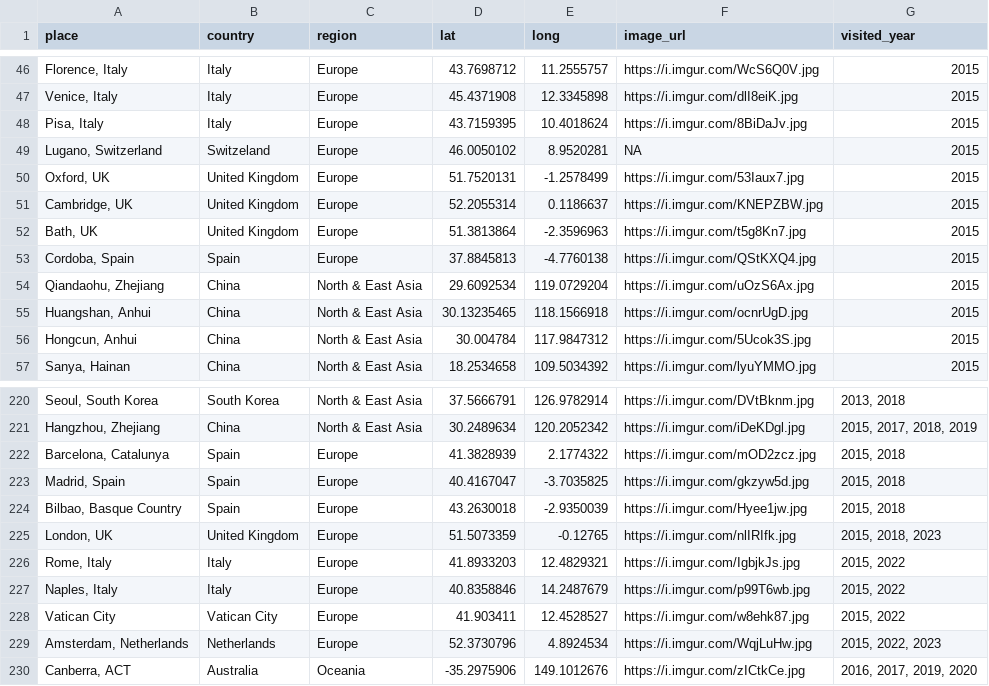
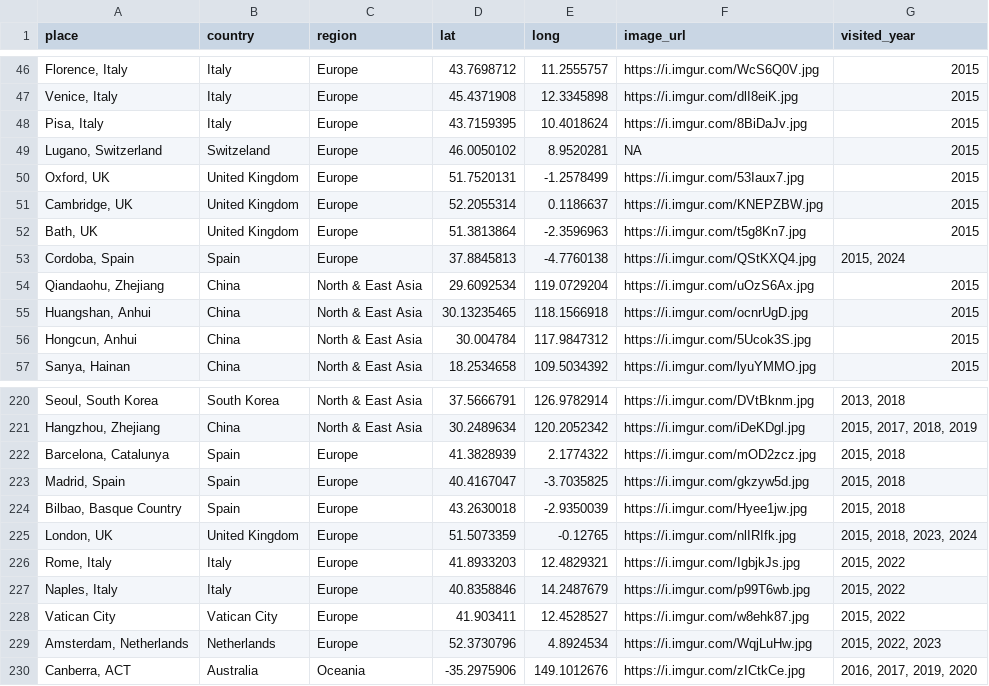
Before and after one commit to liamtk/liamtk.github.io, a CSV file: pages/pages-assets/places/combined.csv, drawn as a sheet; only a part is shown, gaps mark what is left out; the diff names each change by its address in the sheet, - before the commit and + after, or states it on an @@ line.

Commit message:
update places.html map

```diff
--- a/pages/pages-assets/places/combined.csv
+++ b/pages/pages-assets/places/combined.csv
-G53 (visited_year): 2015
+G53 (visited_year): 2015, 2024
-G225 (visited_year): 2015, 2018, 2023
+G225 (visited_year): 2015, 2018, 2023, 2024
```
Also changed, not shown: 1 other file.
